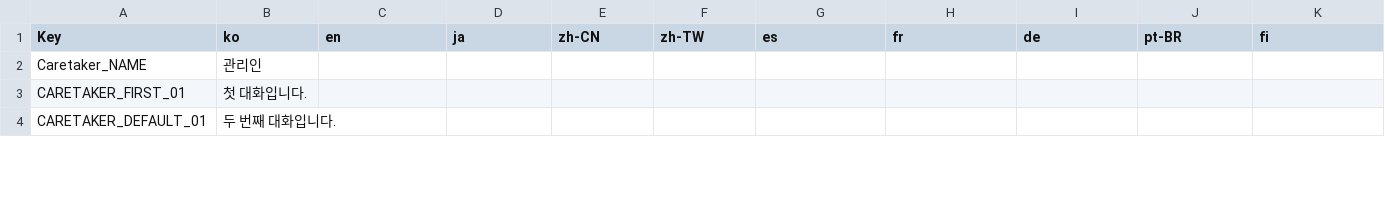
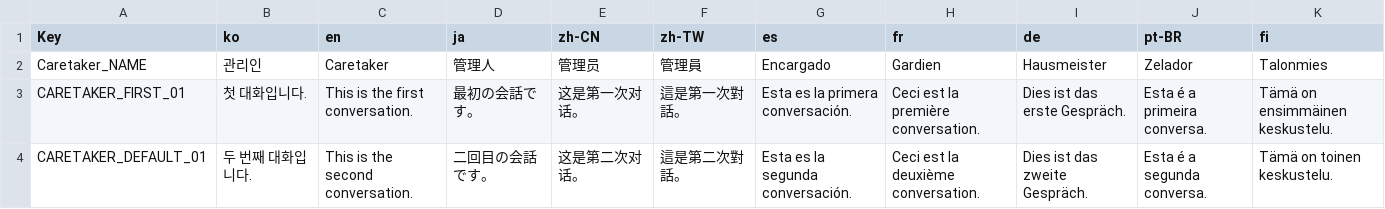
Before and after one commit to NBcampUnrealTrack/9th-Team2-Final-Project, a CSV file: Localization/Dialogue_Caretaker.csv, drawn as a sheet; only a part is shown; the diff covers the shown part only.

```diff
--- a/Localization/Dialogue_Caretaker.csv
+++ b/Localization/Dialogue_Caretaker.csv
@@ -1,4 +1,4 @@
 Key,ko,en,ja,zh-CN,zh-TW,es,fr,de,pt-BR,fi
-Caretaker_NAME,관리인,,,,,,,,,
-CARETAKER_FIRST_01,첫 대화입니다.,,,,,,,,,
-CARETAKER_DEFAULT_01,두 번째 대화입니다.,,,,,,,,,
+Caretaker_NAME,관리인,Caretaker,管理人,管理员,管理員,Encargado,Gardien,Hausmeister,Zelador,Talonmies
+CARETAKER_FIRST_01,첫 대화입니다.,This is the first conversation.,最初の会話です。,这是第一次对话。,這是第一次對話。,Esta es la primera conversación.,Ceci est la première conversation.,Dies ist das erste Gespräch.,Esta é a primeira conversa.,Tämä on ensimmäinen keskustelu.
+CARETAKER_DEFAULT_01,두 번째 대화입니다.,This is the second conversation.,二回目の会話です。,这是第二次对话。,這是第二次對話。,Esta es la segunda conversación.,Ceci est la deuxième conversation.,Dies ist das zweite Gespräch.,Esta é a segunda conversa.,Tämä on toinen keskustelu.
```
Also changed, not shown: 72 edited cells elsewhere in this file, Localization/Dialogue_Bellboy.csv, Localization/Dialogue_Cleaner.csv, 6 other files.
